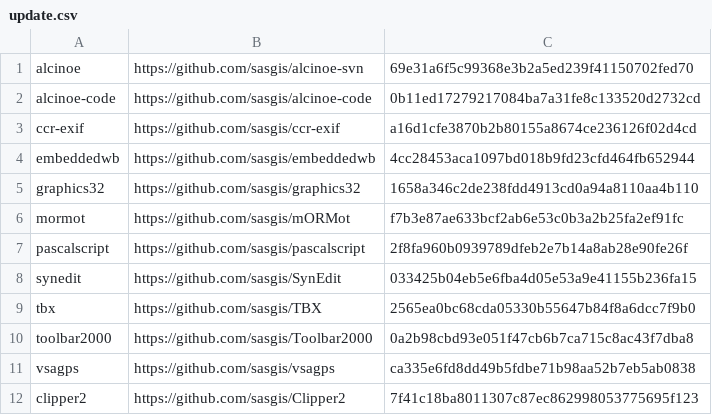
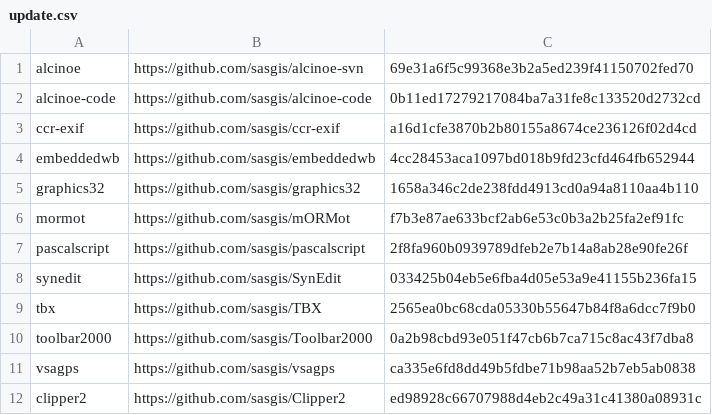
Before and after one commit to sasgis/sas.requires, a CSV file: update.csv, drawn as a sheet.

```diff
--- a/update.csv
+++ b/update.csv
@@ -11,2 +11,2 @@ toolbar2000,https://github.com/sasgis/Toolbar2000,0a2b98cbd93e051f47cb6b7ca715c8
 vsagps,https://github.com/sasgis/vsagps,ca335e6fd8dd49b5fdbe71b98aa52b7eb5ab0838
-clipper2,https://github.com/sasgis/Clipper2,7f41c18ba8011307c87ec862998053775695f123
+clipper2,https://github.com/sasgis/Clipper2,ed98928c66707988d4eb2c49a31c41380a08931c
```
Also changed, not shown: 57 other files.
